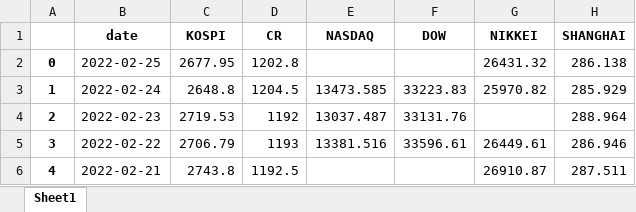
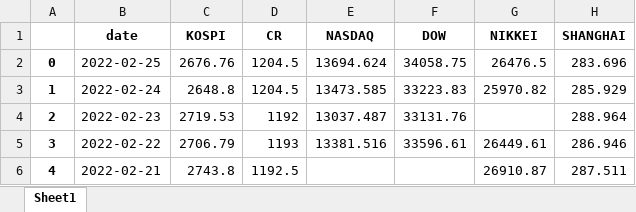
Before and after one commit to hrdkdh/predict, an Excel workbook: crawled_data.xlsx, sheet Sheet1, drawn as a sheet; only a part is shown; values as stored, in another font and other column widths than the file's, no borders; the diff names each change by its address in the sheet, - before the commit and + after, or states it on an @@ line.

```diff
--- a/crawled_data.xlsx (sheet Sheet1)
+++ b/crawled_data.xlsx (sheet Sheet1)
-C2 (KOSPI): 2677.95
+C2 (KOSPI): 2676.76
-D2 (CR): 1202.8
+D2 (CR): 1204.5
-E2 (NASDAQ): (empty)
+E2 (NASDAQ): 13694.624
-F2 (DOW): (empty)
+F2 (DOW): 34058.75
-G2 (NIKKEI): 26431.32
+G2 (NIKKEI): 26476.5
-H2 (SHANGHAI): 286.138
+H2 (SHANGHAI): 283.696
```
Also changed, not shown: 12 other files.
